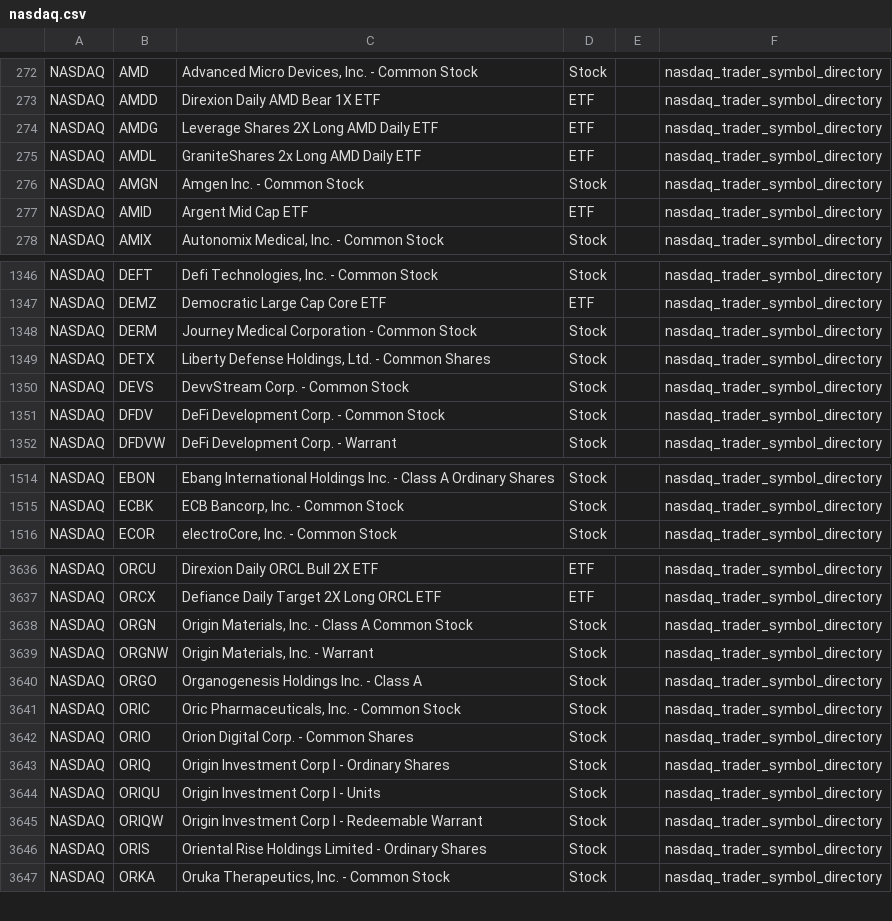
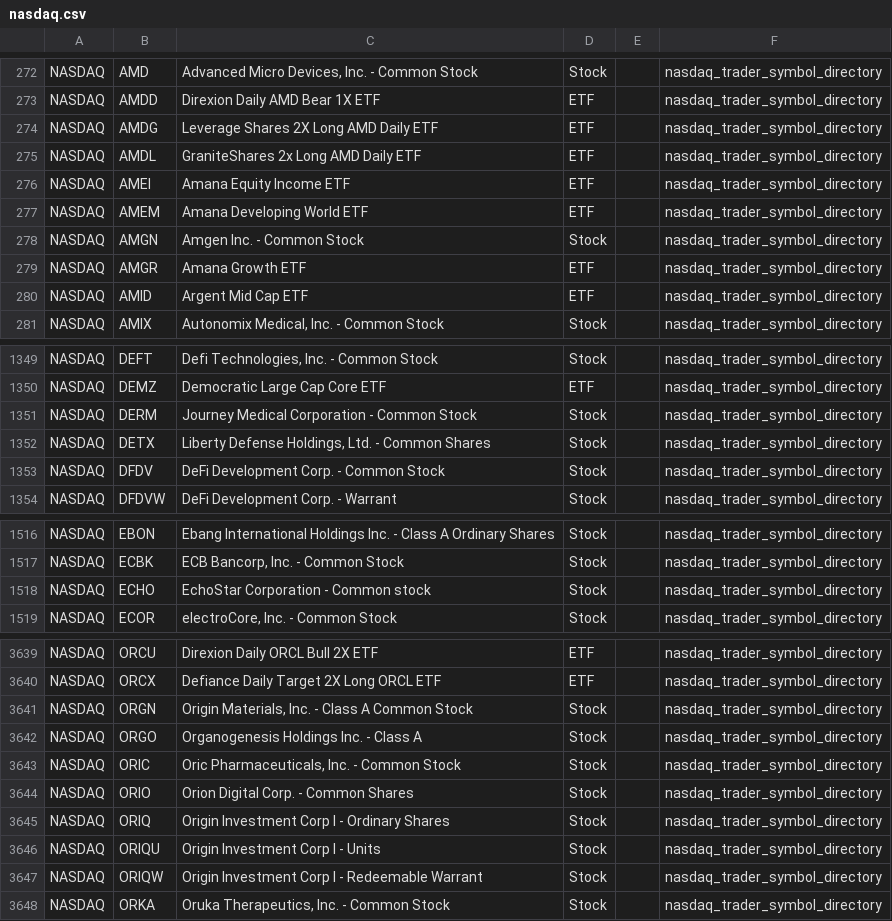
Before and after one commit to mrft/ticker-chronicle, a CSV file: data/raw/nasdaq.csv, drawn as a sheet; only a part is shown, gaps mark what is left out; removed rows and columns are numbered as before the commit, all else as after; the diff covers the shown part only; the diff names each change by its address in the sheet, - before the commit and + after, or states it on an @@ line.

```diff
--- a/data/raw/nasdaq.csv
+++ b/data/raw/nasdaq.csv
+row 276: NASDAQ | AMEI | Amana Equity Income ETF | ETF |  | nasdaq_trader_symbol_directory
+row 277: NASDAQ | AMEM | Amana Developing World ETF | ETF |  | nasdaq_trader_symbol_directory
+row 279: NASDAQ | AMGR | Amana Growth ETF | ETF |  | nasdaq_trader_symbol_directory
-row 1350: NASDAQ | DEVS | DevvStream Corp. - Common Stock | Stock |  | nasdaq_trader_symbol_directory
+row 1518: NASDAQ | ECHO | EchoStar Corporation - Common stock | Stock |  | nasdaq_trader_symbol_directory
-row 3639: NASDAQ | ORGNW | Origin Materials, Inc. - Warrant | Stock |  | nasdaq_trader_symbol_directory
-row 3646: NASDAQ | ORIS | Oriental Rise Holdings Limited - Ordinary Shares | Stock |  | nasdaq_trader_symbol_directory
```
Also changed, not shown: 2 added rows, 1 removed row and 2 edited cells elsewhere in this file, data/master_database.csv, 1 other file.
